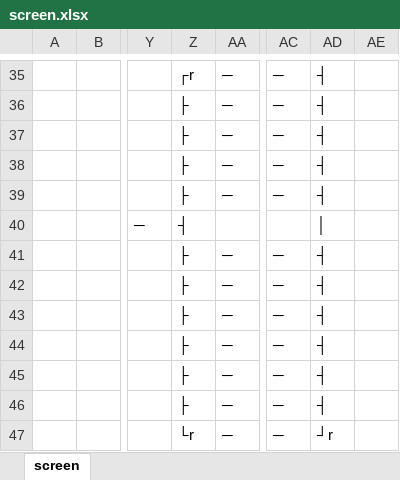
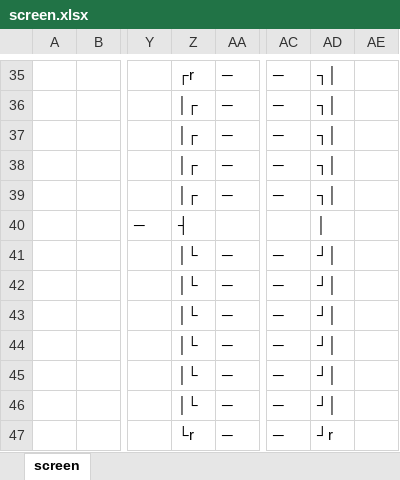
Before and after one commit to muzudho/practice-open-cv2, an Excel workbook: @input/i_step2/screen.xlsx, sheet screen, drawn as a sheet; only a part is shown, gaps mark what is left out; values as stored, in another font and other column widths than the file's, no borders; the diff covers the shown part only; the diff names each change by its address in the sheet, - before the commit and + after, or states it on an @@ line.

```diff
--- a/@input/i_step2/screen.xlsx (sheet screen)
+++ b/@input/i_step2/screen.xlsx (sheet screen)
-AD35:AD39: ┤
+AD35:AD39: ┐│
-Z36:Z39: ├
+Z36:Z39: │┌
-Z41:Z46: ├
+Z41:Z46: │└
-AD41:AD46: ┤
+AD41:AD46: ┘│
```
Also changed, not shown: 160 edited cells elsewhere in this sheet, 2 other files.
